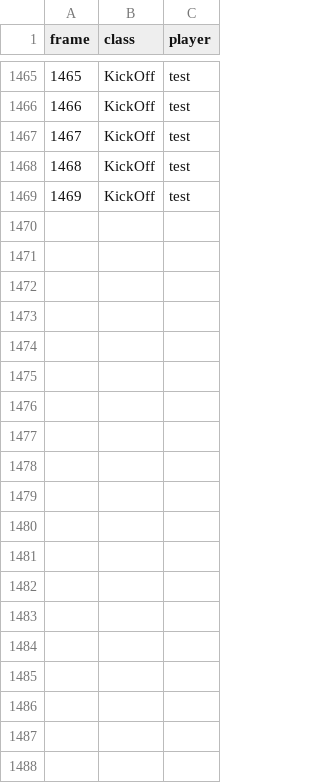
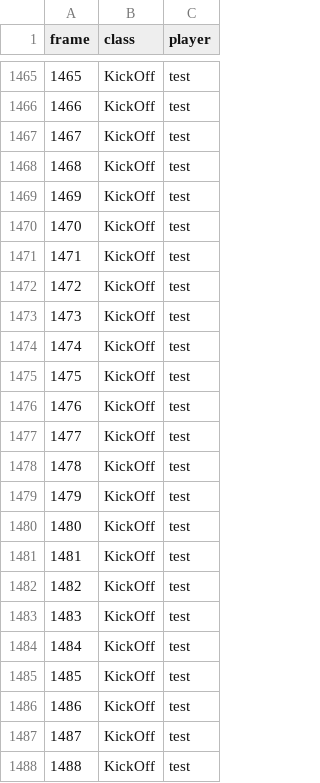
Before and after one commit to Og31330/FA_Dataset, a CSV file: csv/vCOYookrYHY.csv, drawn as a sheet; only a part is shown, gaps mark what is left out; the diff covers the shown part only.

Commit message:
Upload du fichier vCOYookrYHY.csv

```diff
--- a/csv/vCOYookrYHY.csv
+++ b/csv/vCOYookrYHY.csv
@@ -1469 +1469,20 @@ frame,class,player
 1469,KickOff,test
+1470,KickOff,test
+1471,KickOff,test
+1472,KickOff,test
+1473,KickOff,test
+1474,KickOff,test
+1475,KickOff,test
+1476,KickOff,test
+1477,KickOff,test
+1478,KickOff,test
+1479,KickOff,test
+1480,KickOff,test
+1481,KickOff,test
+1482,KickOff,test
+1483,KickOff,test
+1484,KickOff,test
+1485,KickOff,test
+1486,KickOff,test
+1487,KickOff,test
+1488,KickOff,test
```
Also changed, not shown: 11 added rows elsewhere in this file.
